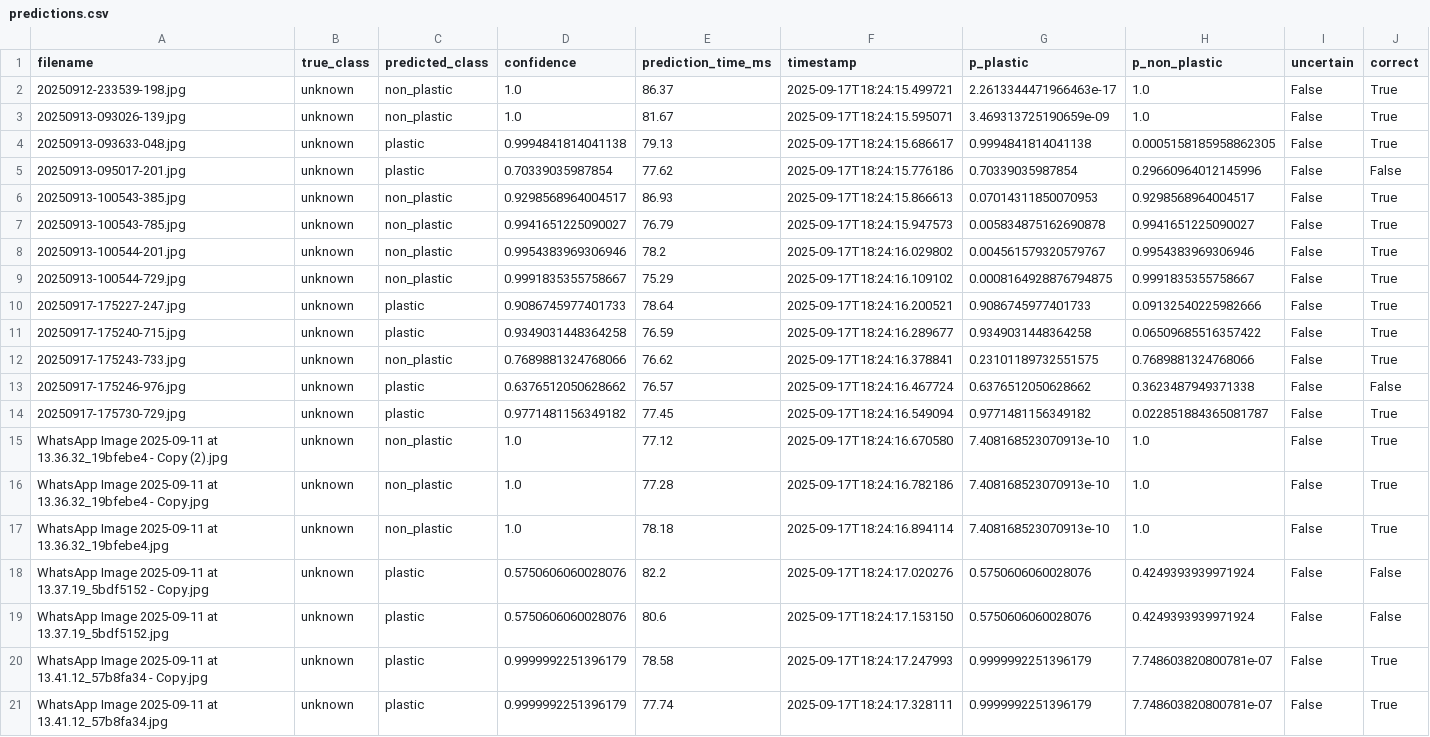
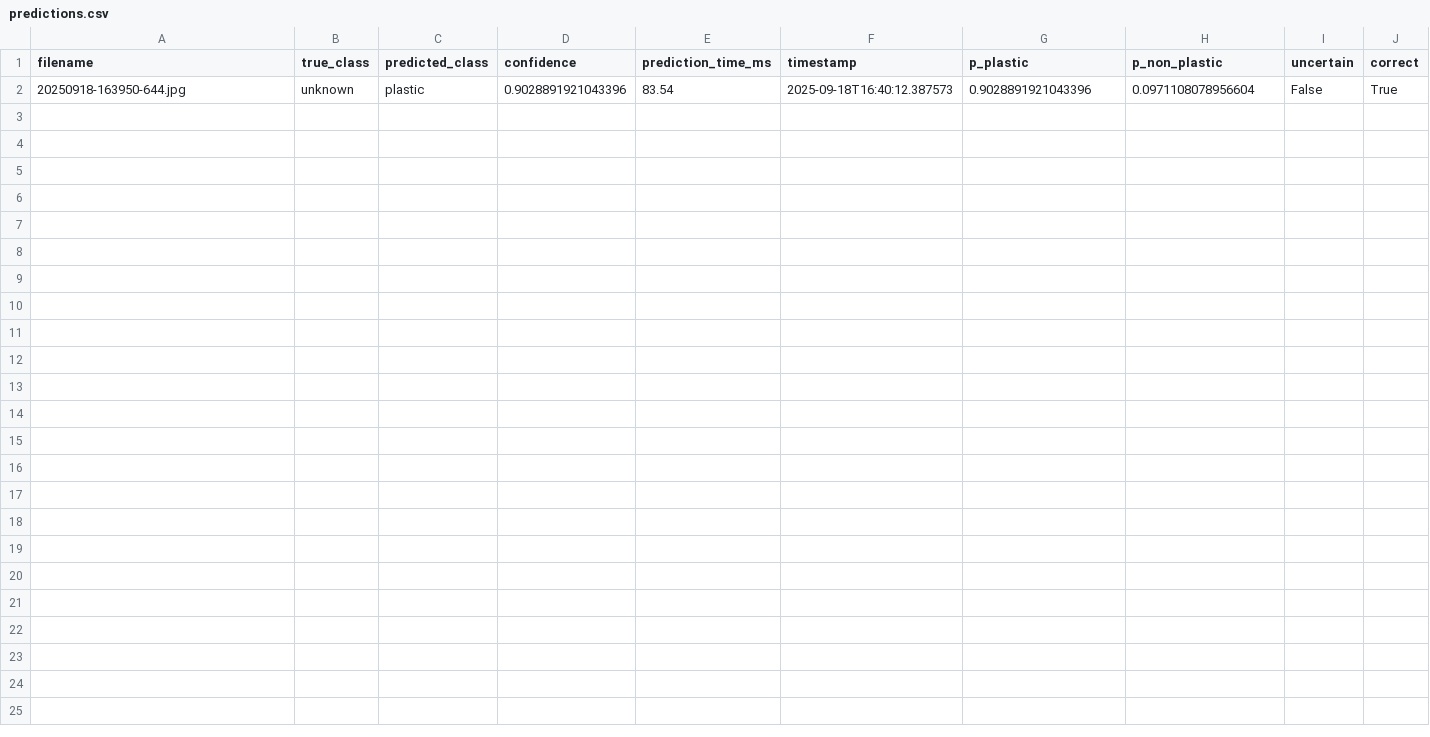
Before and after one commit to zyronvon/Microplastics_results, a CSV file: final_results/predictions.csv, drawn as a sheet.

Commit message:
Update final_results/predictions.csv

```diff
--- a/final_results/predictions.csv
+++ b/final_results/predictions.csv
@@ -1,21 +1,2 @@
 filename,true_class,predicted_class,confidence,prediction_time_ms,timestamp,p_plastic,p_non_plastic,uncertain,correct
-20250912-233539-198.jpg,unknown,non_plastic,1.0,86.37,2025-09-17T18:24:15.499721,2.2613344471966463e-17,1.0,False,True
-20250913-093026-139.jpg,unknown,non_plastic,1.0,81.67,2025-09-17T18:24:15.595071,3.469313725190659e-09,1.0,False,True
-20250913-093633-048.jpg,unknown,plastic,0.9994841814041138,79.13,2025-09-17T18:24:15.686617,0.9994841814041138,0.0005158185958862305,False,True
-20250913-095017-201.jpg,unknown,plastic,0.70339035987854,77.62,2025-09-17T18:24:15.776186,0.70339035987854,0.29660964012145996,False,False
-20250913-100543-385.jpg,unknown,non_plastic,0.9298568964004517,86.93,2025-09-17T18:24:15.866613,0.07014311850070953,0.9298568964004517,False,True
-20250913-100543-785.jpg,unknown,non_plastic,0.9941651225090027,76.79,2025-09-17T18:24:15.947573,0.005834875162690878,0.9941651225090027,False,True
-20250913-100544-201.jpg,unknown,non_plastic,0.9954383969306946,78.2,2025-09-17T18:24:16.029802,0.004561579320579767,0.9954383969306946,False,True
-20250913-100544-729.jpg,unknown,non_plastic,0.9991835355758667,75.29,2025-09-17T18:24:16.109102,0.0008164928876794875,0.9991835355758667,False,True
-20250917-175227-247.jpg,unknown,plastic,0.9086745977401733,78.64,2025-09-17T18:24:16.200521,0.9086745977401733,0.09132540225982666,False,True
-20250917-175240-715.jpg,unknown,plastic,0.9349031448364258,76.59,2025-09-17T18:24:16.289677,0.9349031448364258,0.06509685516357422,False,True
-20250917-175243-733.jpg,unknown,non_plastic,0.7689881324768066,76.62,2025-09-17T18:24:16.378841,0.23101189732551575,0.7689881324768066,False,True
-20250917-175246-976.jpg,unknown,plastic,0.6376512050628662,76.57,2025-09-17T18:24:16.467724,0.6376512050628662,0.3623487949371338,False,False
-20250917-175730-729.jpg,unknown,plastic,0.9771481156349182,77.45,2025-09-17T18:24:16.549094,0.9771481156349182,0.022851884365081787,False,True
-WhatsApp Image 2025-09-11 at 13.36.32_19bfebe4 - Copy (2).jpg,unknown,non_plastic,1.0,77.12,2025-09-17T18:24:16.670580,7.408168523070913e-10,1.0,False,True
-WhatsApp Image 2025-09-11 at 13.36.32_19bfebe4 - Copy.jpg,unknown,non_plastic,1.0,77.28,2025-09-17T18:24:16.782186,7.408168523070913e-10,1.0,False,True
-WhatsApp Image 2025-09-11 at 13.36.32_19bfebe4.jpg,unknown,non_plastic,1.0,78.18,2025-09-17T18:24:16.894114,7.408168523070913e-10,1.0,False,True
-WhatsApp Image 2025-09-11 at 13.37.19_5bdf5152 - Copy.jpg,unknown,plastic,0.5750606060028076,82.2,2025-09-17T18:24:17.020276,0.5750606060028076,0.4249393939971924,False,False
-WhatsApp Image 2025-09-11 at 13.37.19_5bdf5152.jpg,unknown,plastic,0.5750606060028076,80.6,2025-09-17T18:24:17.153150,0.5750606060028076,0.4249393939971924,False,False
-WhatsApp Image 2025-09-11 at 13.41.12_57b8fa34 - Copy.jpg,unknown,plastic,0.9999992251396179,78.58,2025-09-17T18:24:17.247993,0.9999992251396179,7.748603820800781e-07,False,True
-WhatsApp Image 2025-09-11 at 13.41.12_57b8fa34.jpg,unknown,plastic,0.9999992251396179,77.74,2025-09-17T18:24:17.328111,0.9999992251396179,7.748603820800781e-07,False,True
+20250918-163950-644.jpg,unknown,plastic,0.9028891921043396,83.54,2025-09-18T16:40:12.387573,0.9028891921043396,0.0971108078956604,False,True
```
